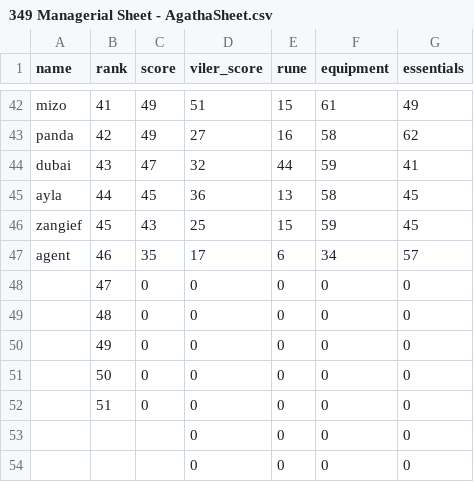
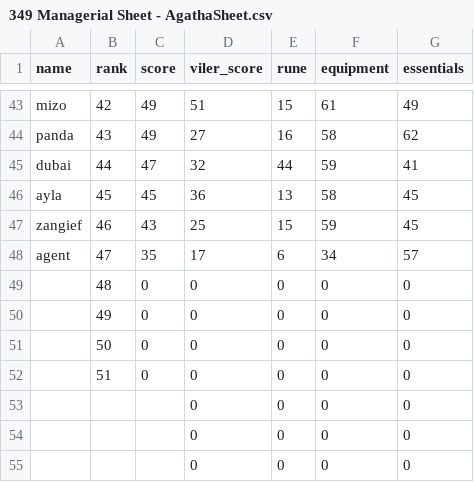
Before and after one commit to Rampage332/Agatha-event-bot, a CSV file: 349 Managerial Sheet - AgathaSheet.csv, drawn as a sheet; only a part is shown, gaps mark what is left out; the shorter side is filled out with more unchanged rows; removed rows and columns are numbered as before the commit, all else as after; the diff covers the shown part only; the diff names each change by its address in the sheet, - before the commit and + after, or states it on an @@ line.

```diff
--- a/349 Managerial Sheet - AgathaSheet.csv
+++ b/349 Managerial Sheet - AgathaSheet.csv
-B43 (rank): 41
+B43 (rank): 42
-B44 (rank): 42
+B44 (rank): 43
-B45 (rank): 43
+B45 (rank): 44
-B46 (rank): 44
+B46 (rank): 45
-B47 (rank): 45
+B47 (rank): 46
-B48 (rank): 46
+B48 (rank): 47
-row 48:  | 47 | 0 | 0 | 0 | 0 | 0
```
Also changed, not shown: 5 added rows, 4 removed rows and 20 edited cells elsewhere in this file.
